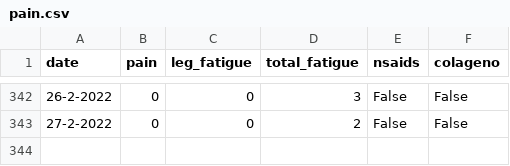
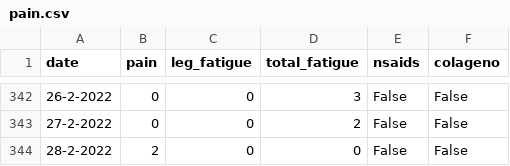
Before and after one commit to cmougan/knee, a CSV file: data/pain.csv, drawn as a sheet; only a part is shown, gaps mark what is left out.

```diff
--- a/data/pain.csv
+++ b/data/pain.csv
@@ -343 +343,2 @@ date,pain, leg_fatigue, total_fatigue, nsaids, colageno,
 27-2-2022, 0, 0, 2, False, False
+28-2-2022, 2, 0, 0, False, False
```
Also changed, not shown: data/sport.csv.
